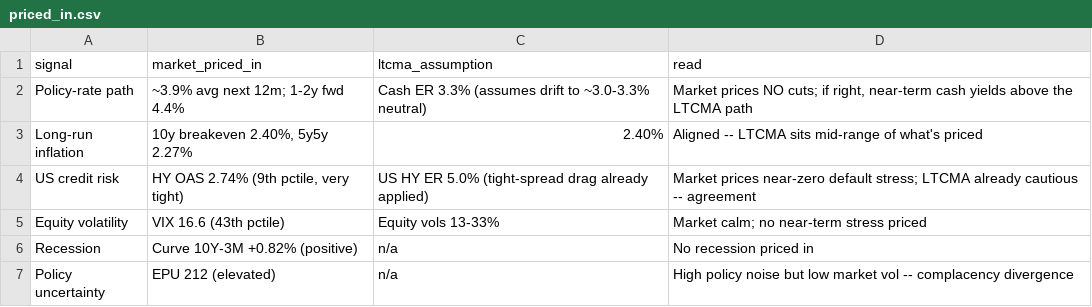
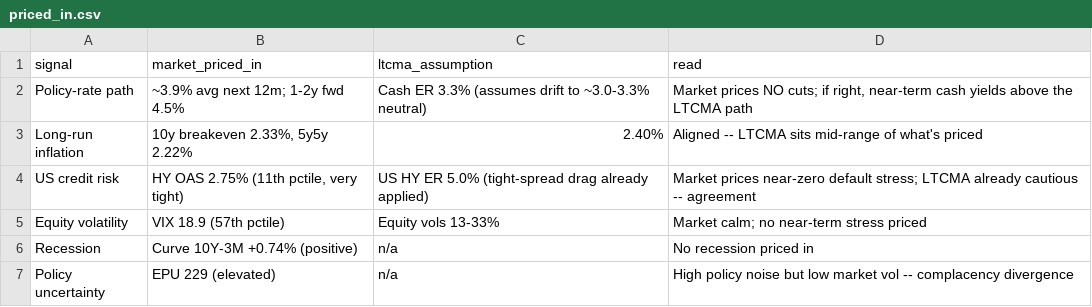
Before and after one commit to DuiArte/ltcma, a CSV file: data/priced_in.csv, drawn as a sheet.

```diff
--- a/data/priced_in.csv
+++ b/data/priced_in.csv
@@ -1,7 +1,7 @@
 signal,market_priced_in,ltcma_assumption,read
-Policy-rate path,~3.9% avg next 12m; 1-2y fwd 4.4%,Cash ER 3.3% (assumes drift to ~3.0-3.3% neutral),"Market prices NO cuts; if right, near-term cash yields above the LTCMA path"
-Long-run inflation,"10y breakeven 2.40%, 5y5y 2.27%",2.40%,Aligned -- LTCMA sits mid-range of what's priced
-US credit risk,"HY OAS 2.74% (9th pctile, very tight)",US HY ER 5.0% (tight-spread drag already applied),Market prices near-zero default stress; LTCMA already cautious -- agreement
-Equity volatility,VIX 16.6 (43th pctile),Equity vols 13-33%,Market calm; no near-term stress priced
-Recession,Curve 10Y-3M +0.82% (positive),n/a,No recession priced in
-Policy uncertainty,EPU 212 (elevated),n/a,High policy noise but low market vol -- complacency divergence
+Policy-rate path,~3.9% avg next 12m; 1-2y fwd 4.5%,Cash ER 3.3% (assumes drift to ~3.0-3.3% neutral),"Market prices NO cuts; if right, near-term cash yields above the LTCMA path"
+Long-run inflation,"10y breakeven 2.33%, 5y5y 2.22%",2.40%,Aligned -- LTCMA sits mid-range of what's priced
+US credit risk,"HY OAS 2.75% (11th pctile, very tight)",US HY ER 5.0% (tight-spread drag already applied),Market prices near-zero default stress; LTCMA already cautious -- agreement
+Equity volatility,VIX 18.9 (57th pctile),Equity vols 13-33%,Market calm; no near-term stress priced
+Recession,Curve 10Y-3M +0.74% (positive),n/a,No recession priced in
+Policy uncertainty,EPU 229 (elevated),n/a,High policy noise but low market vol -- complacency divergence
```
Also changed, not shown: data/regime_corr_calm.csv, data/regime_corr_stress.csv, 19 other files.
